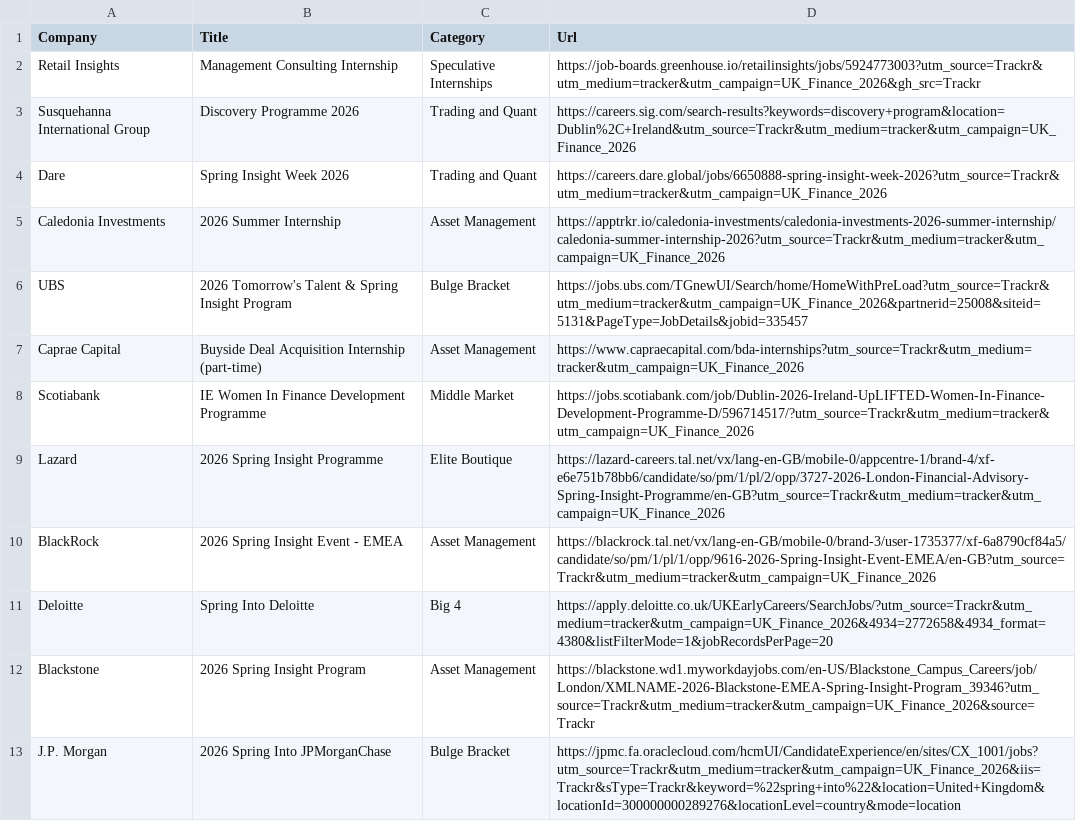
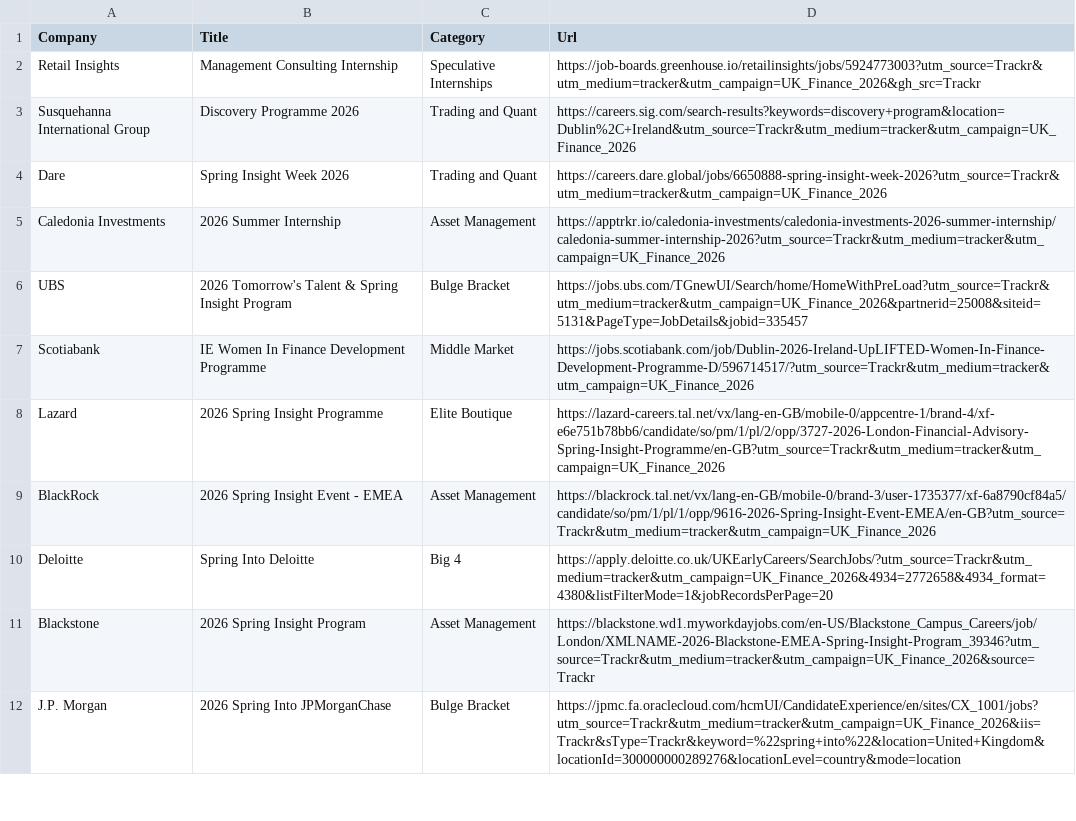
Before and after one commit to ludovicstvys/SpringIntern, a CSV file: processus_ouverts.csv, drawn as a sheet; only a part is shown; the diff names each change by its address in the sheet, - before the commit and + after, or states it on an @@ line.

```diff
--- a/processus_ouverts.csv
+++ b/processus_ouverts.csv
-row 7: Caprae Capital | Buyside Deal Acquisition Internship (part-time) | Asset Management | https://www.capraecapital.com/bda-internships?utm_source=Trackr&utm_medium=tracker&utm_campaign=UK_Finance_2026
```
